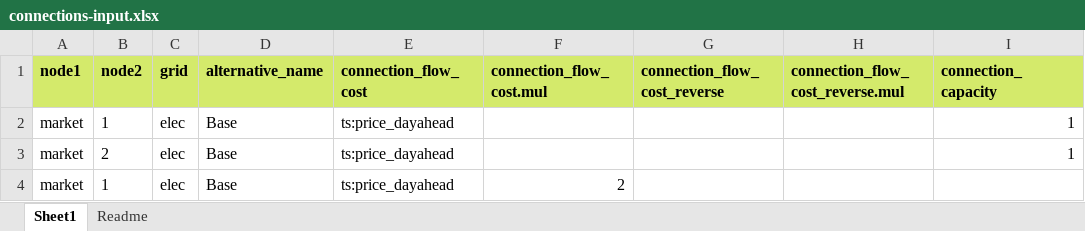
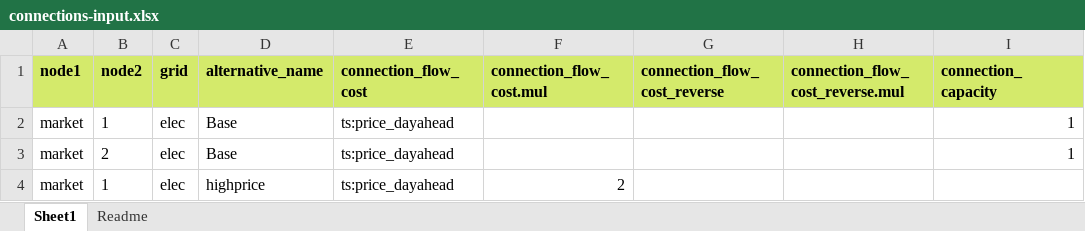
Before and after one commit to vttresearch/siteopt_toolbox, an Excel workbook: example_data/connections/connections-input.xlsx, sheet Sheet1, drawn as a sheet; only a part is shown; values as stored, in another font and other column widths than the file's, no borders; the diff names each change by its address in the sheet, - before the commit and + after, or states it on an @@ line.

Commit message:
Correct alternative highprice.

```diff
--- a/example_data/connections/connections-input.xlsx (sheet Sheet1)
+++ b/example_data/connections/connections-input.xlsx (sheet Sheet1)
-D4 (alternative_name): Base
+D4 (alternative_name): highprice
```
Also changed, not shown: example_data/scenarios.xlsx.
